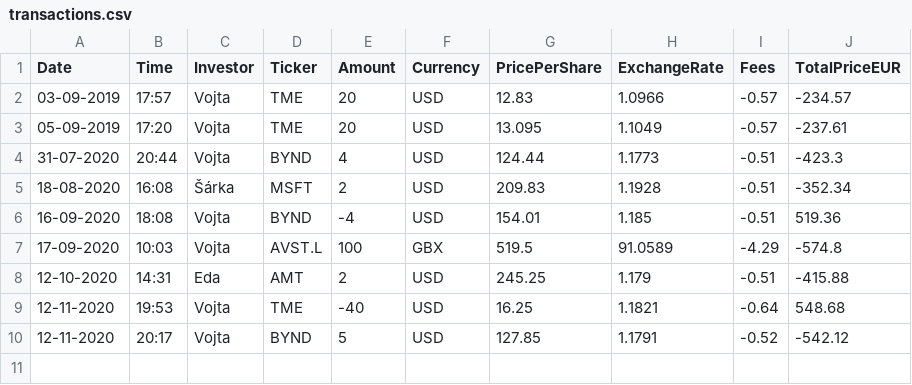
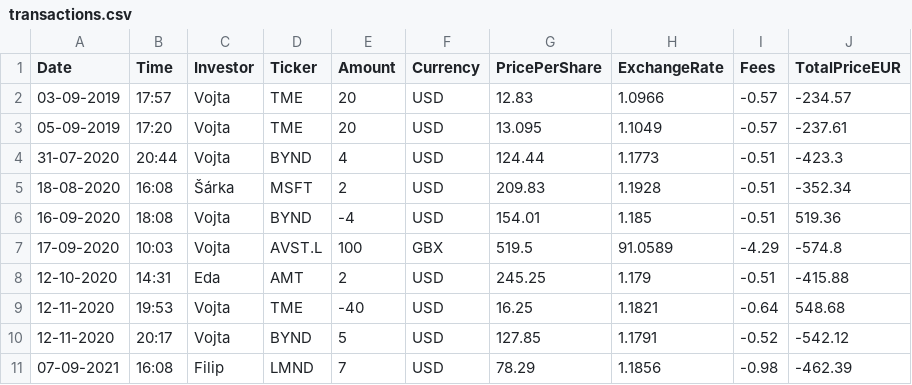
Before and after one commit to jindrvo1/thefund, a CSV file: public/transactions.csv, drawn as a sheet.

Commit message:
Update transactions.csv

```diff
--- a/public/transactions.csv
+++ b/public/transactions.csv
@@ -10 +10,2 @@ Date,Time,Investor,Ticker,Amount,Currency,PricePerShare,ExchangeRate,Fees,TotalP
 12-11-2020,20:17,Vojta,BYND,5,USD,127.85,1.1791,-0.52,-542.12
+07-09-2021,16:08,Filip,LMND,7,USD,78.29,1.1856,-0.98,-462.39
```
